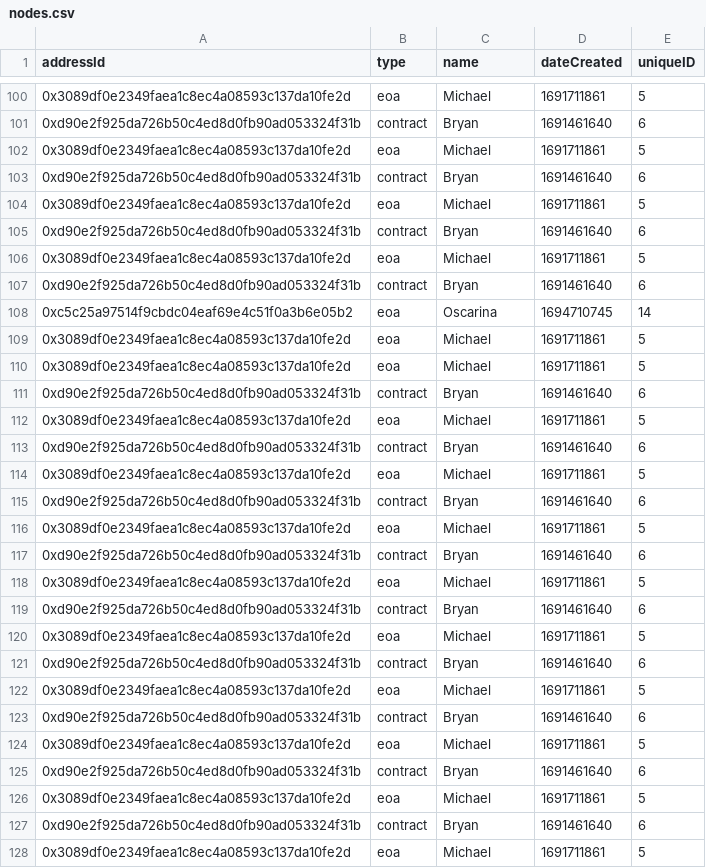
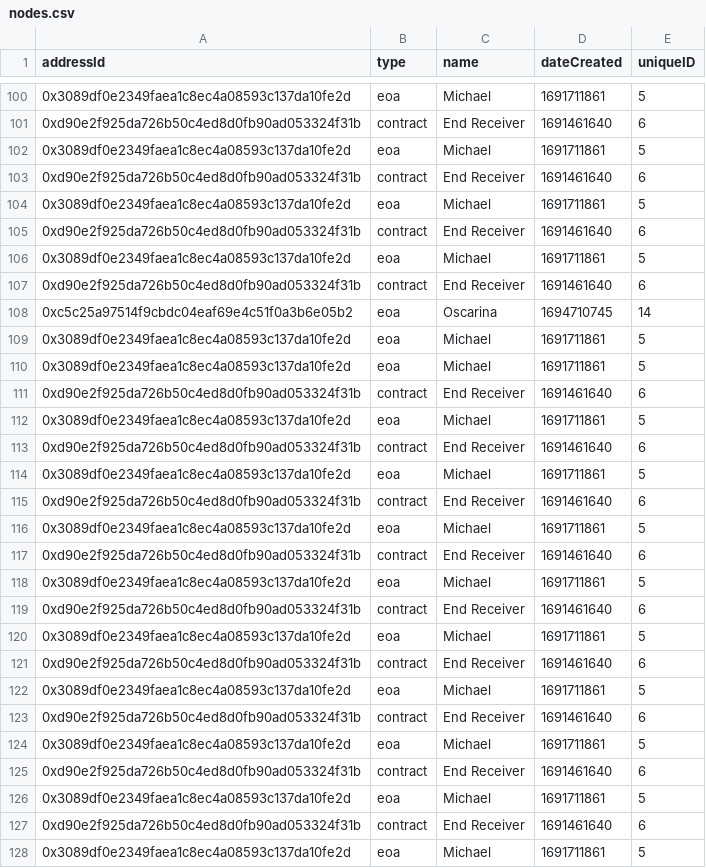
Before and after one commit to joshnavyon/blockchain-visualization-backend, a CSV file: data/nodes.csv, drawn as a sheet; only a part is shown, gaps mark what is left out; the diff covers the shown part only.

```diff
--- a/data/nodes.csv
+++ b/data/nodes.csv
@@ -100,9 +100,9 @@ addressId,type,name,dateCreated,uniqueID
 0x3089df0e2349faea1c8ec4a08593c137da10fe2d,eoa,Michael,1691711861,5
-0xd90e2f925da726b50c4ed8d0fb90ad053324f31b,contract,Bryan,1691461640,6
+0xd90e2f925da726b50c4ed8d0fb90ad053324f31b,contract,End Receiver,1691461640,6
 0x3089df0e2349faea1c8ec4a08593c137da10fe2d,eoa,Michael,1691711861,5
-0xd90e2f925da726b50c4ed8d0fb90ad053324f31b,contract,Bryan,1691461640,6
+0xd90e2f925da726b50c4ed8d0fb90ad053324f31b,contract,End Receiver,1691461640,6
 0x3089df0e2349faea1c8ec4a08593c137da10fe2d,eoa,Michael,1691711861,5
-0xd90e2f925da726b50c4ed8d0fb90ad053324f31b,contract,Bryan,1691461640,6
+0xd90e2f925da726b50c4ed8d0fb90ad053324f31b,contract,End Receiver,1691461640,6
 0x3089df0e2349faea1c8ec4a08593c137da10fe2d,eoa,Michael,1691711861,5
-0xd90e2f925da726b50c4ed8d0fb90ad053324f31b,contract,Bryan,1691461640,6
+0xd90e2f925da726b50c4ed8d0fb90ad053324f31b,contract,End Receiver,1691461640,6
 0xc5c25a97514f9cbdc04eaf69e4c51f0a3b6e05b2,eoa,Oscarina,1694710745,14
@@ -110,19 +110,19 @@ addressId,type,name,dateCreated,uniqueID
 0x3089df0e2349faea1c8ec4a08593c137da10fe2d,eoa,Michael,1691711861,5
-0xd90e2f925da726b50c4ed8d0fb90ad053324f31b,contract,Bryan,1691461640,6
+0xd90e2f925da726b50c4ed8d0fb90ad053324f31b,contract,End Receiver,1691461640,6
 0x3089df0e2349faea1c8ec4a08593c137da10fe2d,eoa,Michael,1691711861,5
-0xd90e2f925da726b50c4ed8d0fb90ad053324f31b,contract,Bryan,1691461640,6
+0xd90e2f925da726b50c4ed8d0fb90ad053324f31b,contract,End Receiver,1691461640,6
 0x3089df0e2349faea1c8ec4a08593c137da10fe2d,eoa,Michael,1691711861,5
-0xd90e2f925da726b50c4ed8d0fb90ad053324f31b,contract,Bryan,1691461640,6
+0xd90e2f925da726b50c4ed8d0fb90ad053324f31b,contract,End Receiver,1691461640,6
 0x3089df0e2349faea1c8ec4a08593c137da10fe2d,eoa,Michael,1691711861,5
-0xd90e2f925da726b50c4ed8d0fb90ad053324f31b,contract,Bryan,1691461640,6
+0xd90e2f925da726b50c4ed8d0fb90ad053324f31b,contract,End Receiver,1691461640,6
 0x3089df0e2349faea1c8ec4a08593c137da10fe2d,eoa,Michael,1691711861,5
-0xd90e2f925da726b50c4ed8d0fb90ad053324f31b,contract,Bryan,1691461640,6
+0xd90e2f925da726b50c4ed8d0fb90ad053324f31b,contract,End Receiver,1691461640,6
 0x3089df0e2349faea1c8ec4a08593c137da10fe2d,eoa,Michael,1691711861,5
-0xd90e2f925da726b50c4ed8d0fb90ad053324f31b,contract,Bryan,1691461640,6
+0xd90e2f925da726b50c4ed8d0fb90ad053324f31b,contract,End Receiver,1691461640,6
 0x3089df0e2349faea1c8ec4a08593c137da10fe2d,eoa,Michael,1691711861,5
-0xd90e2f925da726b50c4ed8d0fb90ad053324f31b,contract,Bryan,1691461640,6
+0xd90e2f925da726b50c4ed8d0fb90ad053324f31b,contract,End Receiver,1691461640,6
 0x3089df0e2349faea1c8ec4a08593c137da10fe2d,eoa,Michael,1691711861,5
-0xd90e2f925da726b50c4ed8d0fb90ad053324f31b,contract,Bryan,1691461640,6
+0xd90e2f925da726b50c4ed8d0fb90ad053324f31b,contract,End Receiver,1691461640,6
 0x3089df0e2349faea1c8ec4a08593c137da10fe2d,eoa,Michael,1691711861,5
-0xd90e2f925da726b50c4ed8d0fb90ad053324f31b,contract,Bryan,1691461640,6
+0xd90e2f925da726b50c4ed8d0fb90ad053324f31b,contract,End Receiver,1691461640,6
 0x3089df0e2349faea1c8ec4a08593c137da10fe2d,eoa,Michael,1691711861,5
```
Also changed, not shown: 137 edited cells elsewhere in this file, 3 other files.
